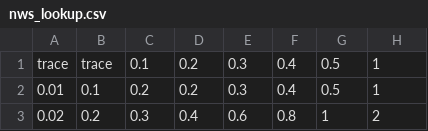
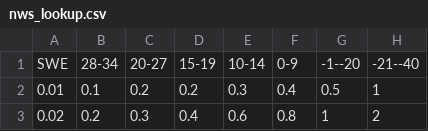
Before and after one commit to milesepstein13/slr-model, a CSV file: nws_lookup.csv, drawn as a sheet; only a part is shown.

```diff
--- a/nws_lookup.csv
+++ b/nws_lookup.csv
@@ -1,2 +1,2 @@
-trace,trace,0.1,0.2,0.3,0.4,0.5,1
+SWE,28-34,20-27,15-19,10-14,0-9,-1--20,-21--40
 0.01,0.1,0.2,0.2,0.3,0.4,0.5,1
```
Also changed, not shown: models.csv, 23 other files.
